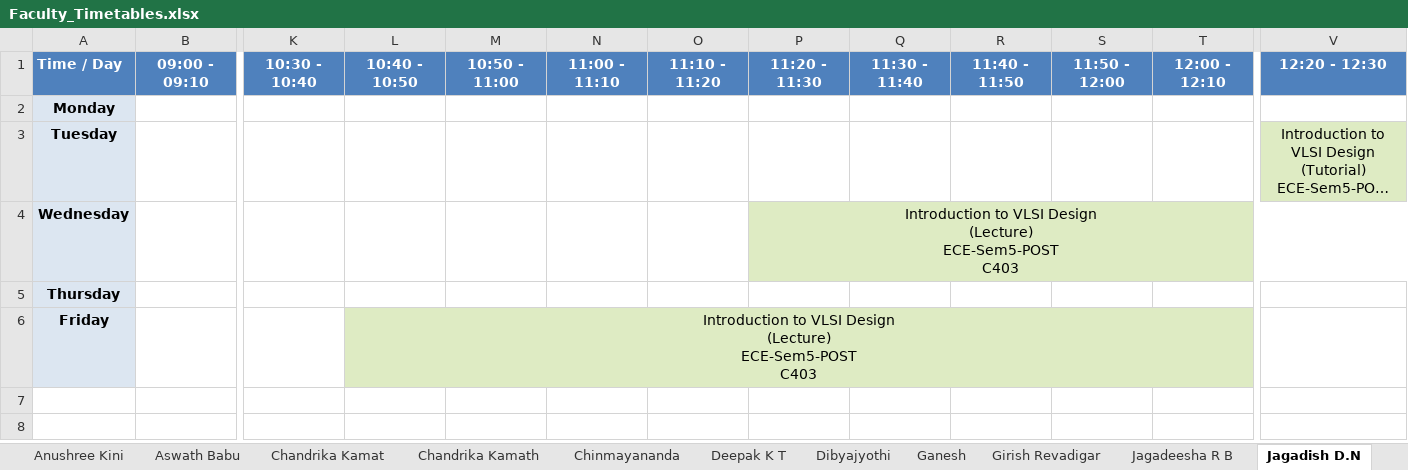
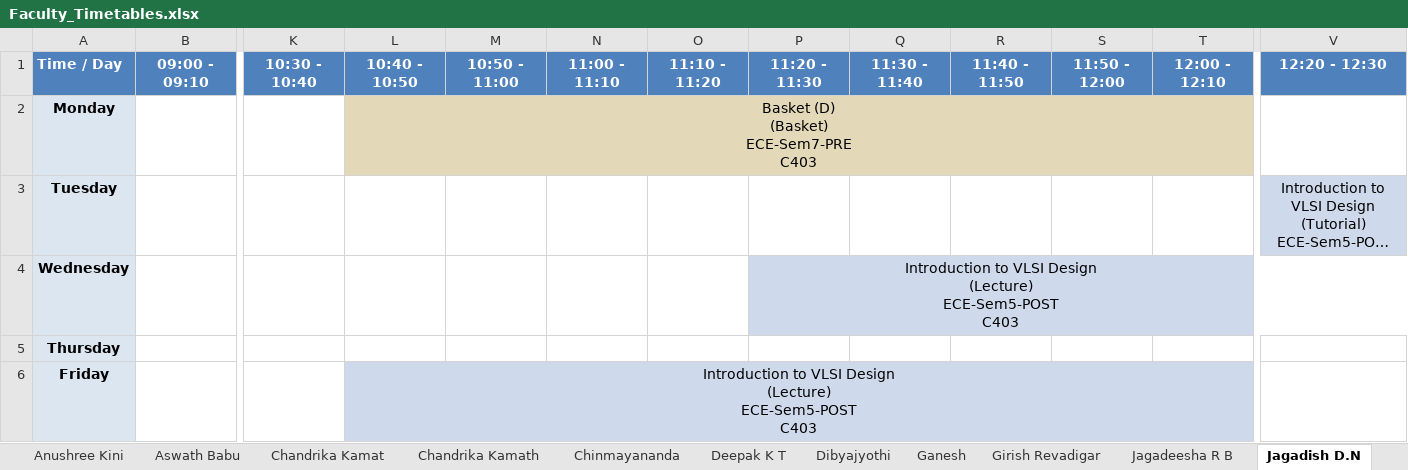
Before and after one commit to shriyanssahoo/Byte_Me, an Excel workbook: output/Faculty_Timetables.xlsx, sheet Jagadish D.N, drawn as a sheet; only a part is shown, gaps mark what is left out; long unchanged cells end in …; values as stored, in another font and other column widths than the file's, no borders; ↵ is a line break in a cell; the diff names each change by its address in the sheet, - before the commit and + after, or states it on an @@ line.

```diff
--- a/output/Faculty_Timetables.xlsx (sheet Jagadish D.N)
+++ b/output/Faculty_Timetables.xlsx (sheet Jagadish D.N)
-L2: (empty)
+L2: Basket (D) ↵ (Basket) ↵ ECE-Sem7-PRE ↵ C403
-L2 fill: none
+L2 fill: #E3D9B8
+L2:T2 merged
-V3 fill: #DEEBC3
+V3 fill: #CED9EB
-P4 fill: #DEEBC3
+P4 fill: #CED9EB
-L6 fill: #DEEBC3
+L6 fill: #CED9EB
```
Also changed, not shown: sheet Chandrika Kamat, sheet Pramod, sheet Anushree Kini, sheet Animesh, sheet Rajesh N S, sheet Sunil P V, 31 more sheets, output/Department_Timetables.xlsx, 2 other files.
